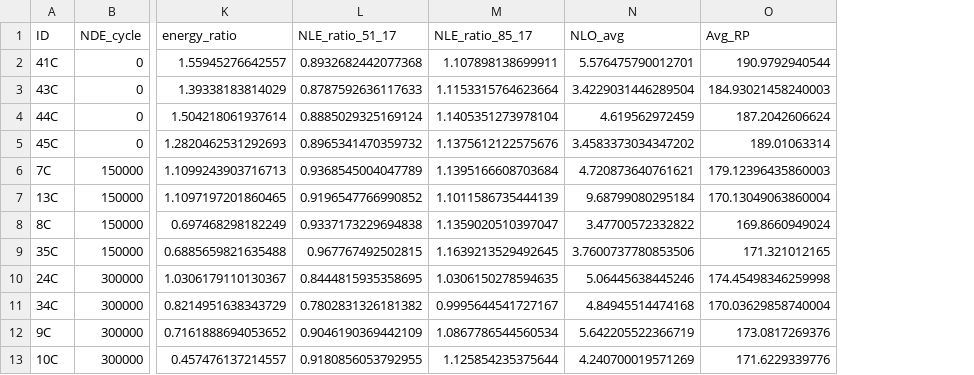
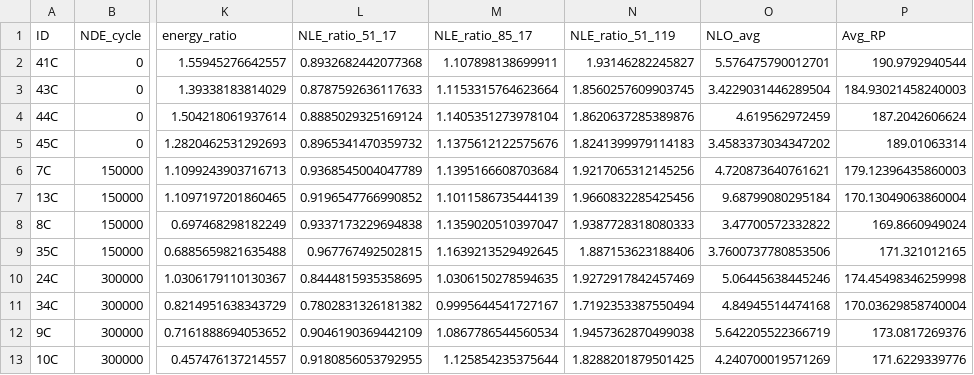
Before and after one commit to Marie-anneMawhin/Oct20_EPRI, a CSV file: Task3/Data/Merged_data/MERGE_on_sample.csv, drawn as a sheet; only a part is shown, gaps mark what is left out; the diff names each change by its address in the sheet, - before the commit and + after, or states it on an @@ line.

```diff
--- a/Task3/Data/Merged_data/MERGE_on_sample.csv
+++ b/Task3/Data/Merged_data/MERGE_on_sample.csv
+column N (NLE_ratio_51_119), rows 2-13: 1.93146282245827 | 1.8560257609903745 | 1.8620637285389876 | 1.8241399979114183 | 1.9217065312145256 | 1.9660832285425456 | 1.9387728318080333 | 1.887153623188406 | 1.9272917842457469 | 1.7192353387550494 | 1.9457362870499038 | 1.8288201879501425
```
Also changed, not shown: Task3/Data/Merged_data/Survival_df.csv, Task3/Data/Merged_data/Survival_df_left_trunc.csv, 1 other file.
